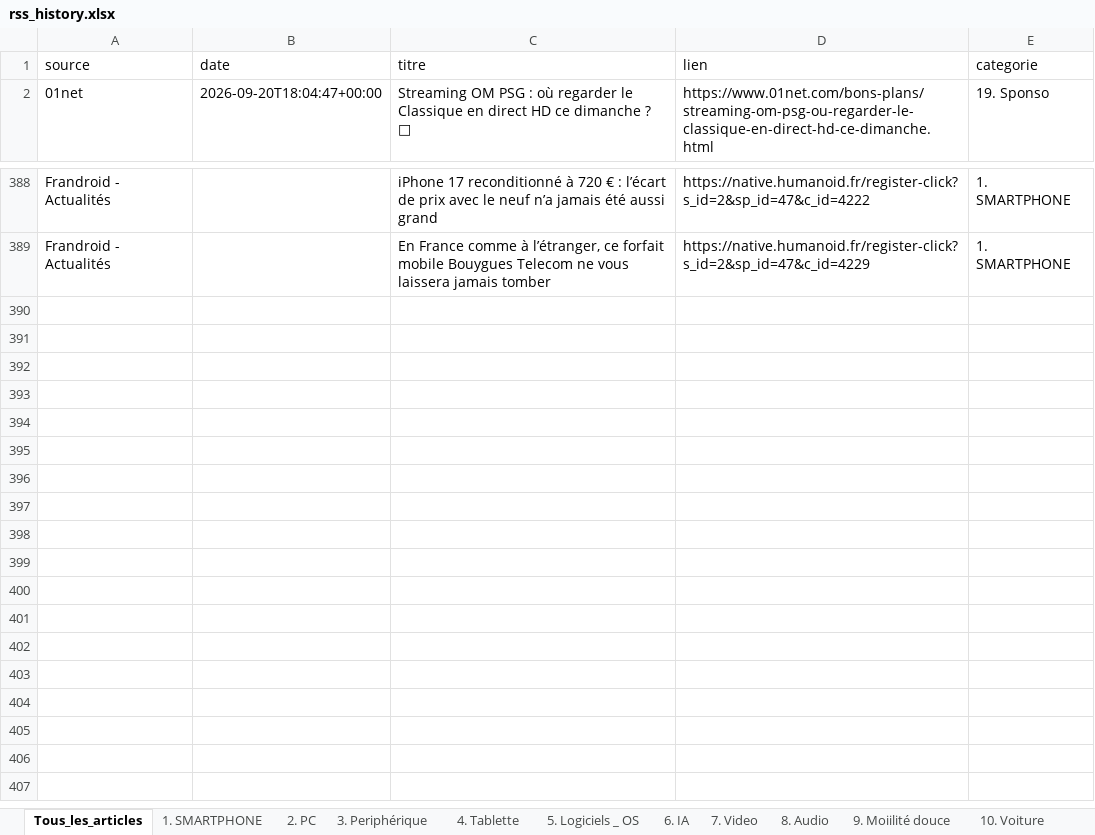
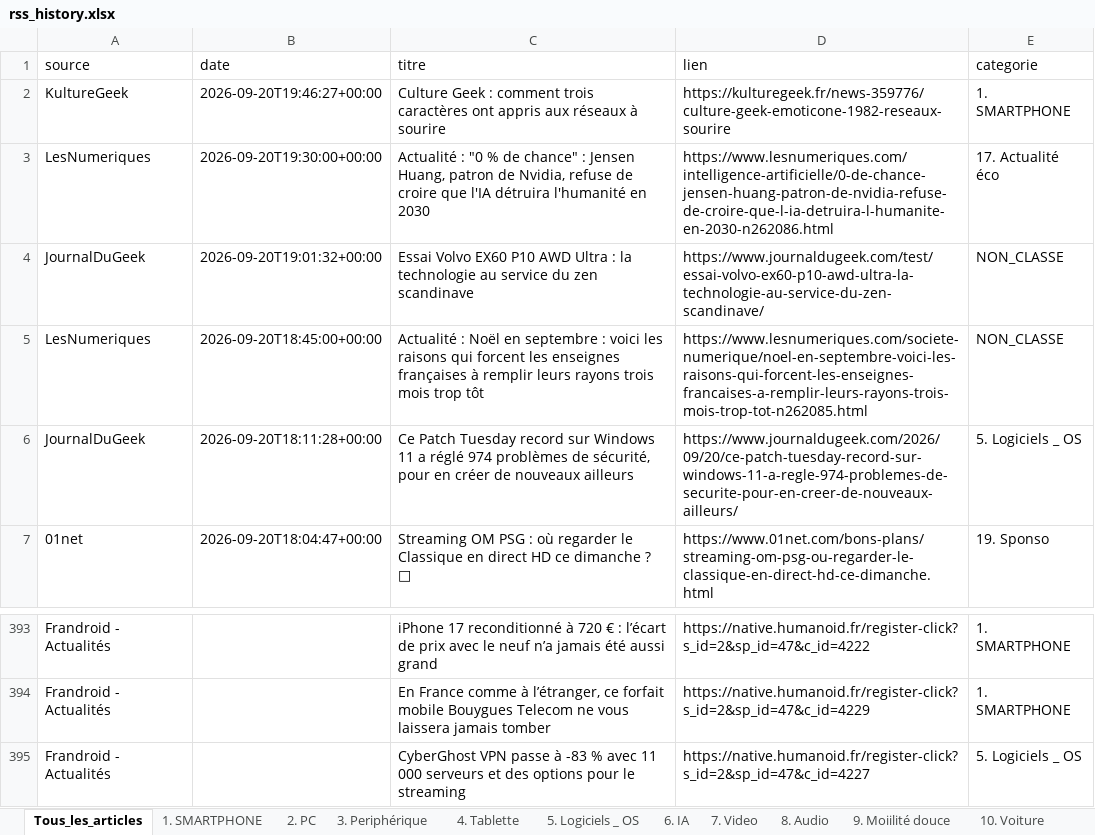
Before and after one commit to djhadef-star/rss-categories, an Excel workbook: output/rss_history.xlsx, sheet Tous_les_articles, drawn as a sheet; only a part is shown, gaps mark what is left out; values as stored, in another font and other column widths than the file's, no borders; the diff names each change by its address in the sheet, - before the commit and + after, or states it on an @@ line.

```diff
--- a/output/rss_history.xlsx (sheet Tous_les_articles)
+++ b/output/rss_history.xlsx (sheet Tous_les_articles)
+row 2: KultureGeek | 2026-09-20T19:46:27+00:00 | Culture Geek : comment trois caractères ont appris aux réseaux à sourire | https://kulturegeek.fr/news-359776/culture-geek-emoticone-1982-reseaux-sourire | 1. SMARTPHONE
+row 3: LesNumeriques | 2026-09-20T19:30:00+00:00 | Actualité : "0 % de chance" : Jensen Huang, patron de Nvidia, refuse de croire que l'IA détruira l'humanité en 2030 | https://www.lesnumeriques.com/intelligence-artificielle/0-de-chance-jensen-huang-patron-de-nvidia-refuse-de-croire-que-l-ia-detruira-l-humanite-en-2030-n262086.html | 17. Actualité éco
+row 4: JournalDuGeek | 2026-09-20T19:01:32+00:00 | Essai Volvo EX60 P10 AWD Ultra : la technologie au service du zen scandinave | https://www.journaldugeek.com/test/essai-volvo-ex60-p10-awd-ultra-la-technologie-au-service-du-zen-scandinave/ | NON_CLASSE
+row 5: LesNumeriques | 2026-09-20T18:45:00+00:00 | Actualité : Noël en septembre : voici les raisons qui forcent les enseignes françaises à remplir leurs rayons trois mois trop tôt | https://www.lesnumeriques.com/societe-numerique/noel-en-septembre-voici-les-raisons-qui-forcent-les-enseignes-francaises-a-remplir-leurs-rayons-trois-mois-trop-tot-n262085.html | NON_CLASSE
+row 6: JournalDuGeek | 2026-09-20T18:11:28+00:00 | Ce Patch Tuesday record sur Windows 11 a réglé 974 problèmes de sécurité, pour en créer de nouveaux ailleurs | https://www.journaldugeek.com/2026/09/20/ce-patch-tuesday-record-sur-windows-11-a-regle-974-problemes-de-securite-pour-en-creer-de-nouveaux-ailleurs/ | 5. Logiciels _ OS
+row 395: Frandroid - Actualités |  | CyberGhost VPN passe à -83 % avec 11 000 serveurs et des options pour le streaming | https://native.humanoid.fr/register-click?s_id=2&sp_id=47&c_id=4227 | 5. Logiciels _ OS
```
Also changed, not shown: sheet NON_CLASSE, sheet 5. Logiciels _ OS, sheet 17. Actualité éco, sheet 1. SMARTPHONE, 1 other file.
